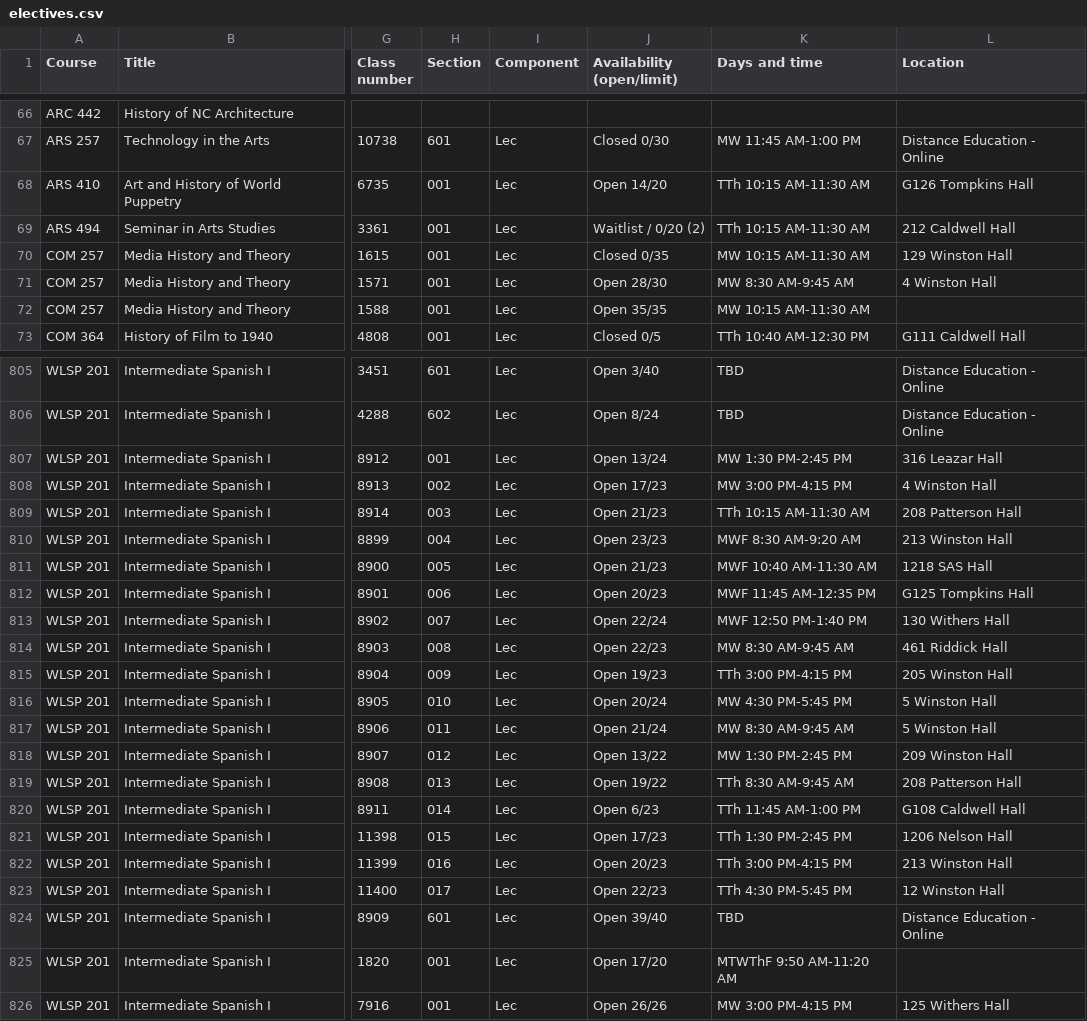
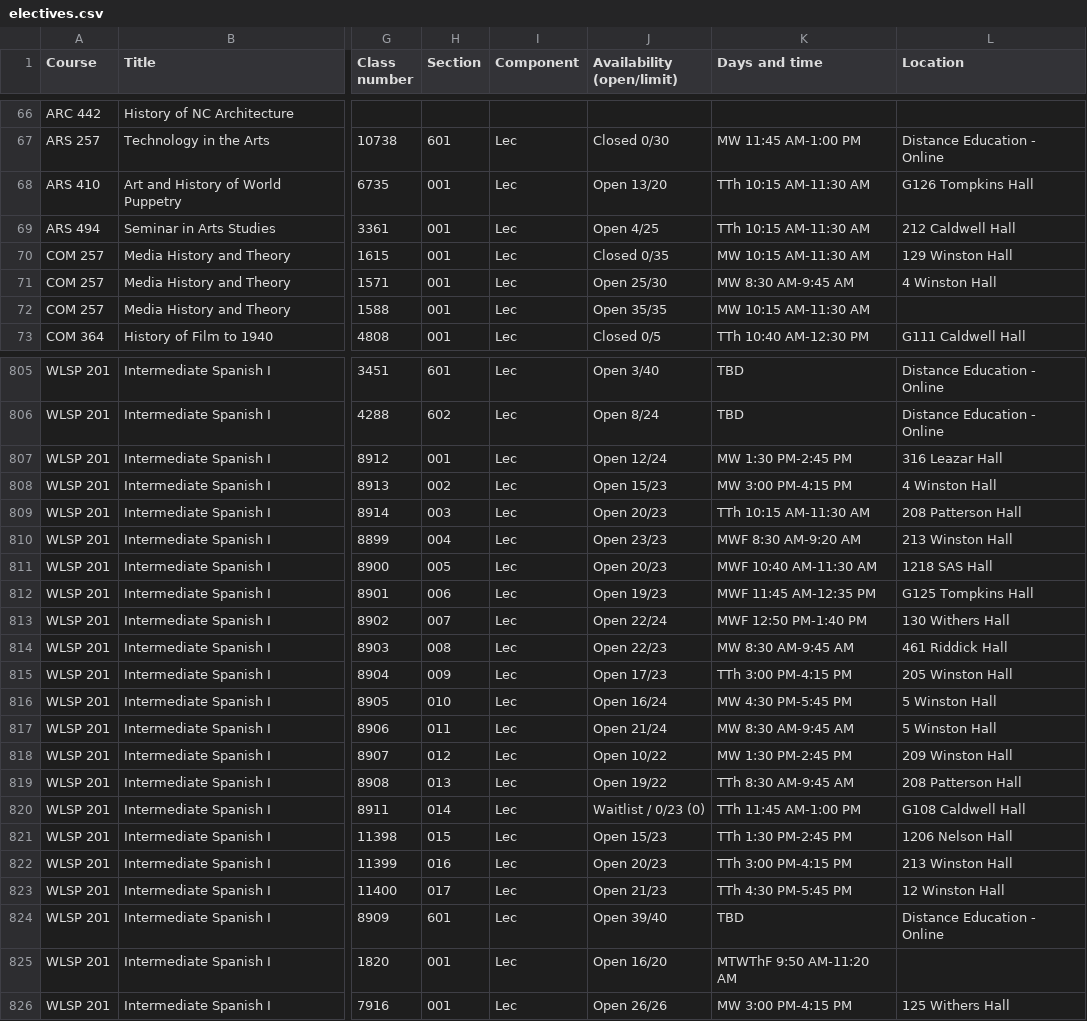
Before and after one commit to atb1982/design-studies-electives, a CSV file: data/electives.csv, drawn as a sheet; only a part is shown, gaps mark what is left out; the diff covers the shown part only; the diff names each change by its address in the sheet, - before the commit and + after, or states it on an @@ line.

```diff
--- a/data/electives.csv
+++ b/data/electives.csv
-J68 (Availability (open/limit)): Open 14/20
+J68 (Availability (open/limit)): Open 13/20
-J69 (Availability (open/limit)): Waitlist / 0/20 (2)
+J69 (Availability (open/limit)): Open 4/25
-J71 (Availability (open/limit)): Open 28/30
+J71 (Availability (open/limit)): Open 25/30
-J807 (Availability (open/limit)): Open 13/24
+J807 (Availability (open/limit)): Open 12/24
-J808 (Availability (open/limit)): Open 17/23
+J808 (Availability (open/limit)): Open 15/23
-J809 (Availability (open/limit)): Open 21/23
+J809 (Availability (open/limit)): Open 20/23
-J811 (Availability (open/limit)): Open 21/23
+J811 (Availability (open/limit)): Open 20/23
-J812 (Availability (open/limit)): Open 20/23
+J812 (Availability (open/limit)): Open 19/23
-J815 (Availability (open/limit)): Open 19/23
+J815 (Availability (open/limit)): Open 17/23
-J816 (Availability (open/limit)): Open 20/24
+J816 (Availability (open/limit)): Open 16/24
-J818 (Availability (open/limit)): Open 13/22
+J818 (Availability (open/limit)): Open 10/22
-J820 (Availability (open/limit)): Open 6/23
+J820 (Availability (open/limit)): Waitlist / 0/23 (0)
-J821 (Availability (open/limit)): Open 17/23
+J821 (Availability (open/limit)): Open 15/23
-J823 (Availability (open/limit)): Open 22/23
+J823 (Availability (open/limit)): Open 21/23
-J825 (Availability (open/limit)): Open 17/20
+J825 (Availability (open/limit)): Open 16/20
```
Also changed, not shown: 124 edited cells elsewhere in this file, 3 other files.
